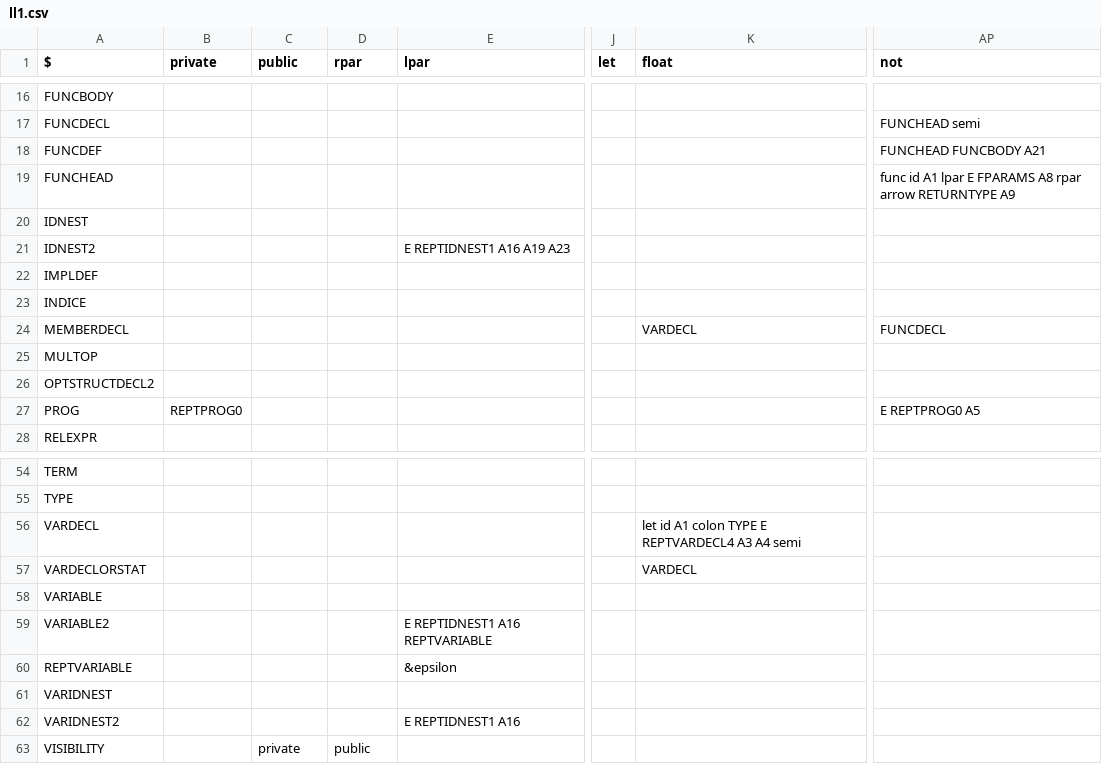
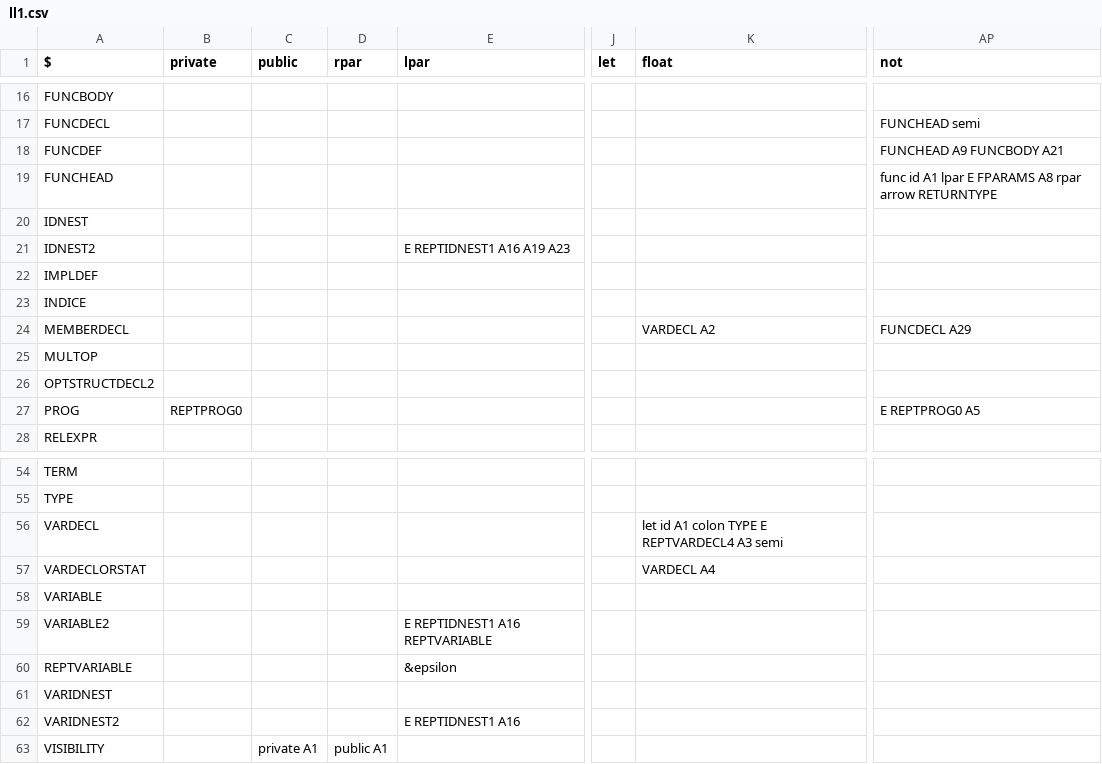
Before and after one commit to williamfedele/OP55NO1, a CSV file: src/parser/grammar/ll1.csv, drawn as a sheet; only a part is shown, gaps mark what is left out; the diff names each change by its address in the sheet, - before the commit and + after, or states it on an @@ line.

Commit message:
Added visibility to struct members

```diff
--- a/src/parser/grammar/ll1.csv
+++ b/src/parser/grammar/ll1.csv
-AP18 (not): FUNCHEAD FUNCBODY A21
+AP18 (not): FUNCHEAD A9 FUNCBODY A21
-AP19 (not): …arrow RETURNTYPE A9
+AP19 (not): …arrow RETURNTYPE
-K24 (float): VARDECL
+K24 (float): VARDECL A2
-AP24 (not): FUNCDECL
+AP24 (not): FUNCDECL A29
-K56 (float): let id A1 colon TYPE E REPTVARDECL4 A3 A4 semi
+K56 (float): let id A1 colon TYPE E REPTVARDECL4 A3 semi
-K57 (float): VARDECL
+K57 (float): VARDECL A4
-C63 (public): private
+C63 (public): private A1
-D63 (rpar): public
+D63 (rpar): public A1
```
Also changed, not shown: 2 other files.
